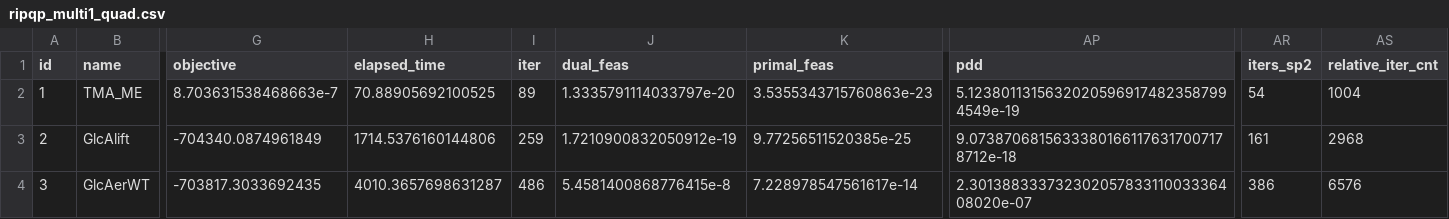
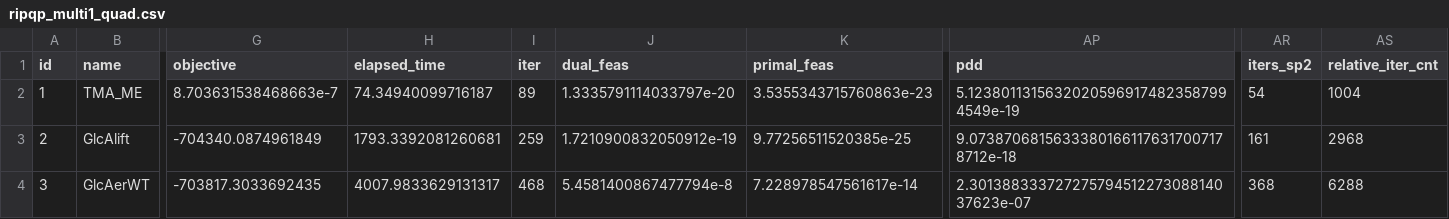
Before and after one commit to geoffroyleconte/StageOptim, a CSV file: benchmarks/ripqp_paper/ripqp_multi1_quad.csv, drawn as a sheet; only a part is shown, gaps mark what is left out; the diff names each change by its address in the sheet, - before the commit and + after, or states it on an @@ line.

Commit message:
res quad

```diff
--- a/benchmarks/ripqp_paper/ripqp_multi1_quad.csv
+++ b/benchmarks/ripqp_paper/ripqp_multi1_quad.csv
-H2 (elapsed_time): 70.88905692100525
+H2 (elapsed_time): 74.34940099716187
-H3 (elapsed_time): 1714.5376160144806
+H3 (elapsed_time): 1793.3392081260681
-H4 (elapsed_time): 4010.3657698631287
+H4 (elapsed_time): 4007.9833629131317
-I4 (iter): 486
+I4 (iter): 468
-J4 (dual_feas): 5.4581400868776415e-8
+J4 (dual_feas): 5.4581400867477794e-8
-AP4 (pdd): 2.30138833373230205783311003336408020e-07
+AP4 (pdd): 2.30138833372727579451227308814037623e-07
-AR4 (iters_sp2): 386
+AR4 (iters_sp2): 368
-AS4 (relative_iter_cnt): 6576
+AS4 (relative_iter_cnt): 6288
```
Also changed, not shown: 6 other files.
